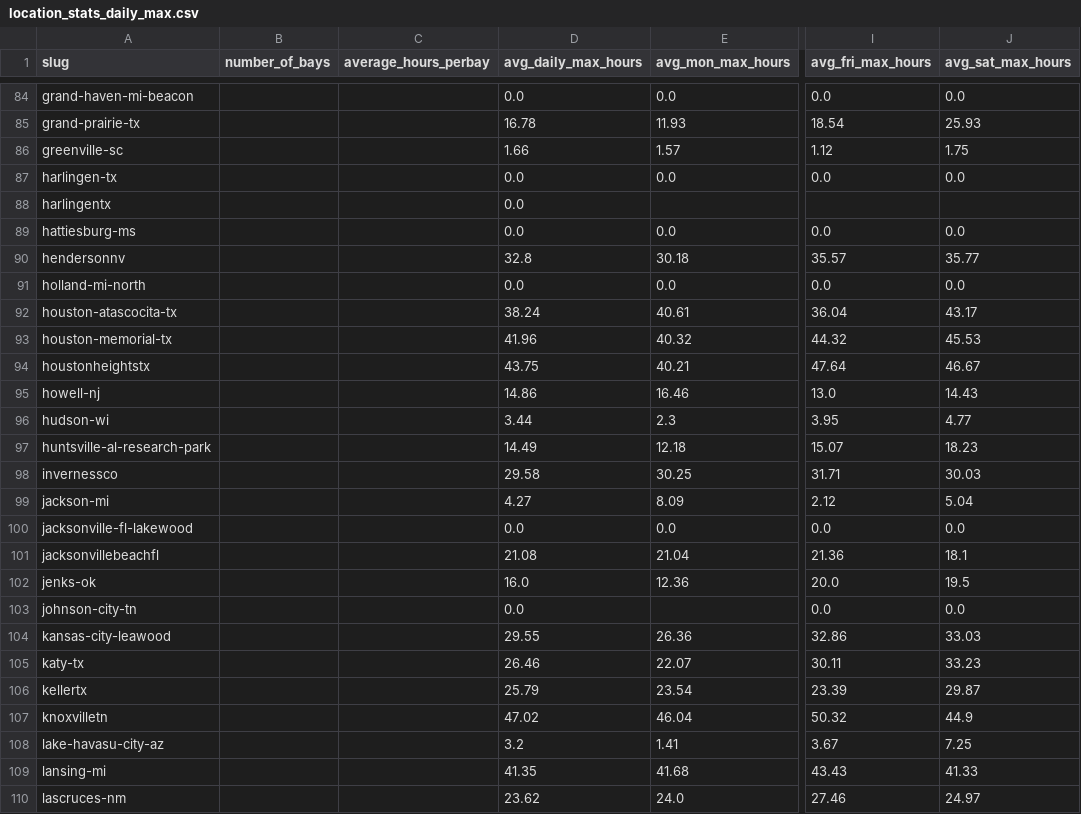
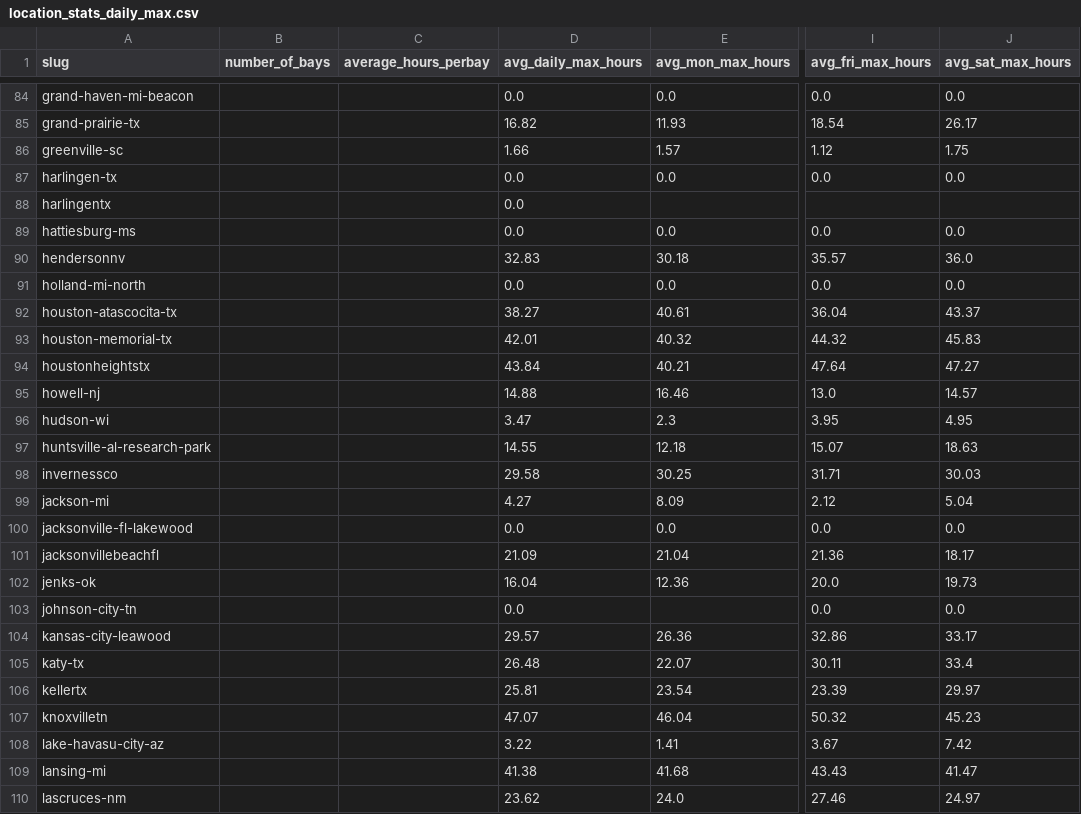
Before and after one commit to jwclark94/backninescrape, a CSV file: location_stats_daily_max.csv, drawn as a sheet; only a part is shown, gaps mark what is left out; the diff covers the shown part only; the diff names each change by its address in the sheet, - before the commit and + after, or states it on an @@ line.

```diff
--- a/location_stats_daily_max.csv
+++ b/location_stats_daily_max.csv
-D85 (avg_daily_max_hours): 16.78
+D85 (avg_daily_max_hours): 16.82
-J85 (avg_sat_max_hours): 25.93
+J85 (avg_sat_max_hours): 26.17
-D90 (avg_daily_max_hours): 32.8
+D90 (avg_daily_max_hours): 32.83
-J90 (avg_sat_max_hours): 35.77
+J90 (avg_sat_max_hours): 36.0
-D92 (avg_daily_max_hours): 38.24
+D92 (avg_daily_max_hours): 38.27
-J92 (avg_sat_max_hours): 43.17
+J92 (avg_sat_max_hours): 43.37
-D93 (avg_daily_max_hours): 41.96
+D93 (avg_daily_max_hours): 42.01
-J93 (avg_sat_max_hours): 45.53
+J93 (avg_sat_max_hours): 45.83
-D94 (avg_daily_max_hours): 43.75
+D94 (avg_daily_max_hours): 43.84
-J94 (avg_sat_max_hours): 46.67
+J94 (avg_sat_max_hours): 47.27
-D95 (avg_daily_max_hours): 14.86
+D95 (avg_daily_max_hours): 14.88
-J95 (avg_sat_max_hours): 14.43
+J95 (avg_sat_max_hours): 14.57
-D96 (avg_daily_max_hours): 3.44
+D96 (avg_daily_max_hours): 3.47
-J96 (avg_sat_max_hours): 4.77
+J96 (avg_sat_max_hours): 4.95
-D97 (avg_daily_max_hours): 14.49
+D97 (avg_daily_max_hours): 14.55
-J97 (avg_sat_max_hours): 18.23
+J97 (avg_sat_max_hours): 18.63
-D101 (avg_daily_max_hours): 21.08
+D101 (avg_daily_max_hours): 21.09
-J101 (avg_sat_max_hours): 18.1
+J101 (avg_sat_max_hours): 18.17
-D102 (avg_daily_max_hours): 16.0
+D102 (avg_daily_max_hours): 16.04
-J102 (avg_sat_max_hours): 19.5
+J102 (avg_sat_max_hours): 19.73
-D104 (avg_daily_max_hours): 29.55
+D104 (avg_daily_max_hours): 29.57
-J104 (avg_sat_max_hours): 33.03
+J104 (avg_sat_max_hours): 33.17
-D105 (avg_daily_max_hours): 26.46
+D105 (avg_daily_max_hours): 26.48
-J105 (avg_sat_max_hours): 33.23
+J105 (avg_sat_max_hours): 33.4
-D106 (avg_daily_max_hours): 25.79
+D106 (avg_daily_max_hours): 25.81
-J106 (avg_sat_max_hours): 29.87
+J106 (avg_sat_max_hours): 29.97
-D107 (avg_daily_max_hours): 47.02
+D107 (avg_daily_max_hours): 47.07
-J107 (avg_sat_max_hours): 44.9
+J107 (avg_sat_max_hours): 45.23
-D108 (avg_daily_max_hours): 3.2
+D108 (avg_daily_max_hours): 3.22
-J108 (avg_sat_max_hours): 7.25
+J108 (avg_sat_max_hours): 7.42
-D109 (avg_daily_max_hours): 41.35
+D109 (avg_daily_max_hours): 41.38
-J109 (avg_sat_max_hours): 41.33
+J109 (avg_sat_max_hours): 41.47
```
Also changed, not shown: 168 edited cells elsewhere in this file, 1 other file.
